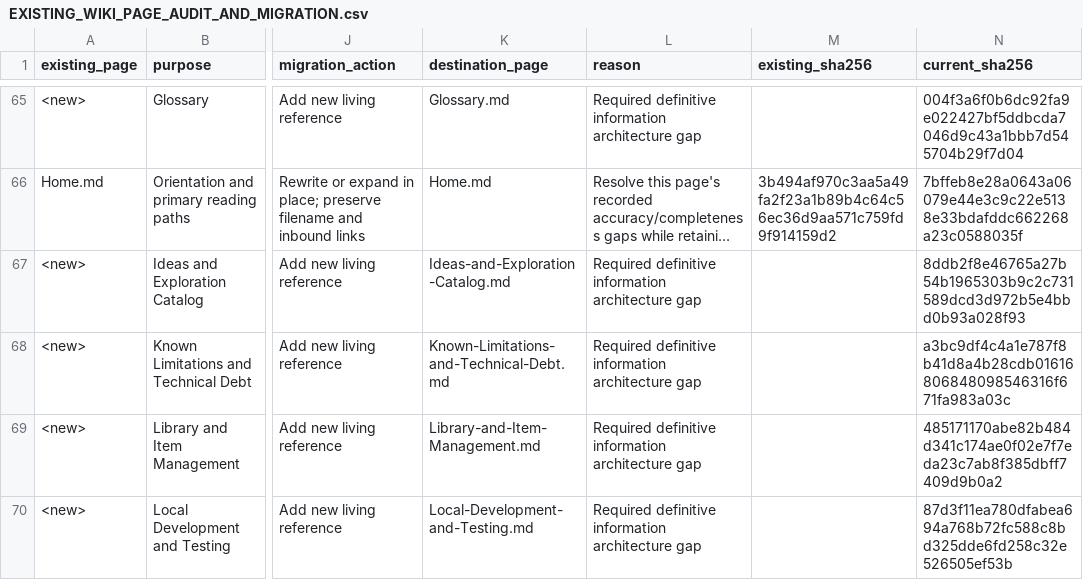
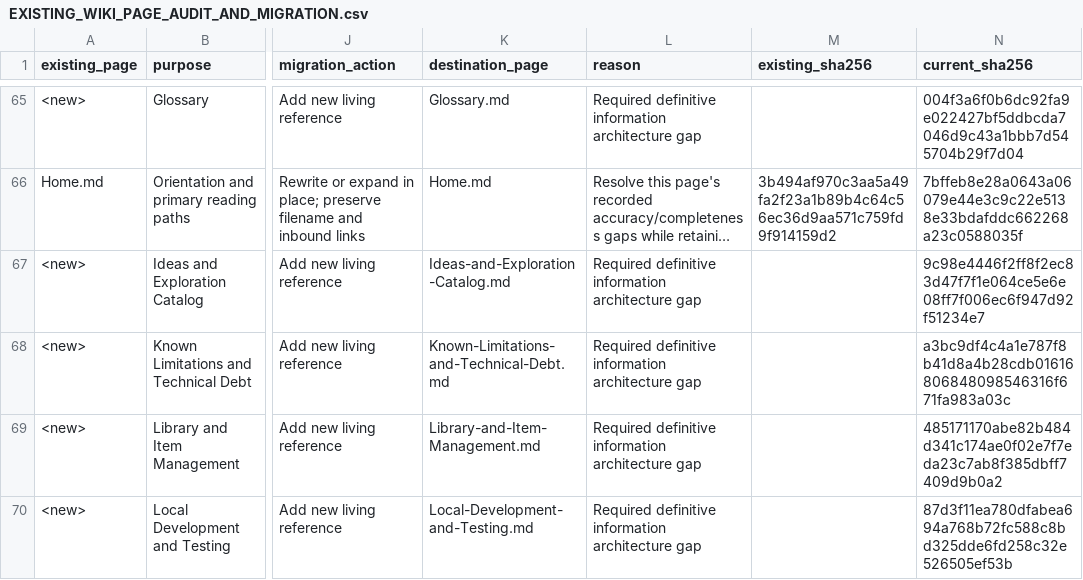
Before and after one commit to arunpr614/ai-brain, a CSV file: docs/feature-council/project-wiki/EXISTING_WIKI_PAGE_AUDIT_AND_MIGRATION.csv, drawn as a sheet; only a part is shown, gaps mark what is left out; long unchanged cells end in …; the diff names each change by its address in the sheet, - before the commit and + after, or states it on an @@ line.

Commit message:
docs: list every explored idea in the public catalog
## Why
The GitHub-rendered catalog was readable but grouped 37 classified ideas into 28 rows, forcing agents to reconstruct distinct decisions from combined labels. One public row per master idea makes status and boundaries directly discoverable and keeps future catalog drift machine-checked.

```diff
--- a/docs/feature-council/project-wiki/EXISTING_WIKI_PAGE_AUDIT_AND_MIGRATION.csv
+++ b/docs/feature-council/project-wiki/EXISTING_WIKI_PAGE_AUDIT_AND_MIGRATION.csv
-N67 (current_sha256): 8ddb2f8e46765a27b54b1965303b9c2c731589dcd3d972b5e4bbd0b93a028f93
+N67 (current_sha256): 9c98e4446f2ff8f2ec83d47f7f1e064ce5e6e08ff7f006ec6f947d92f51234e7
```
Also changed, not shown: 2 other files.
